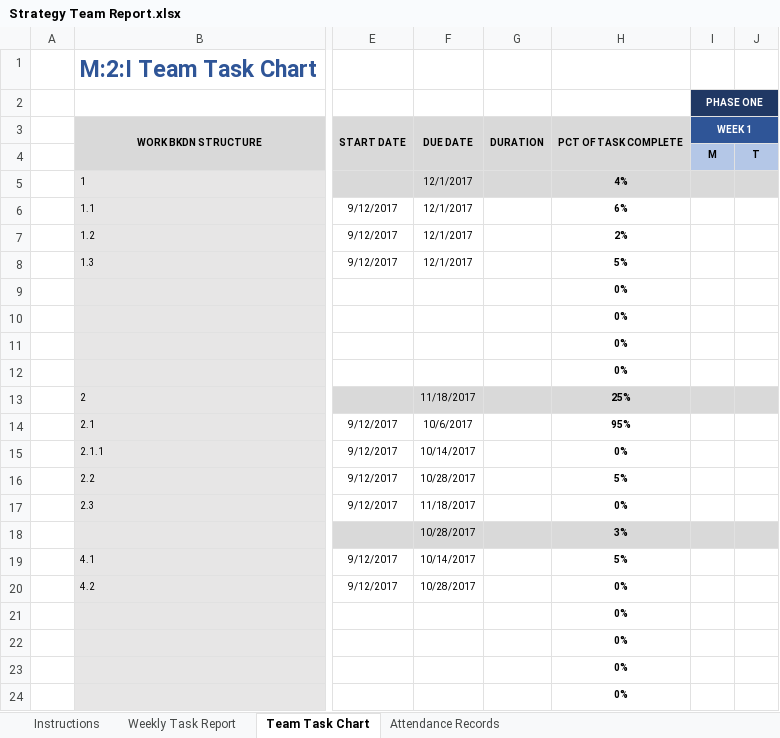
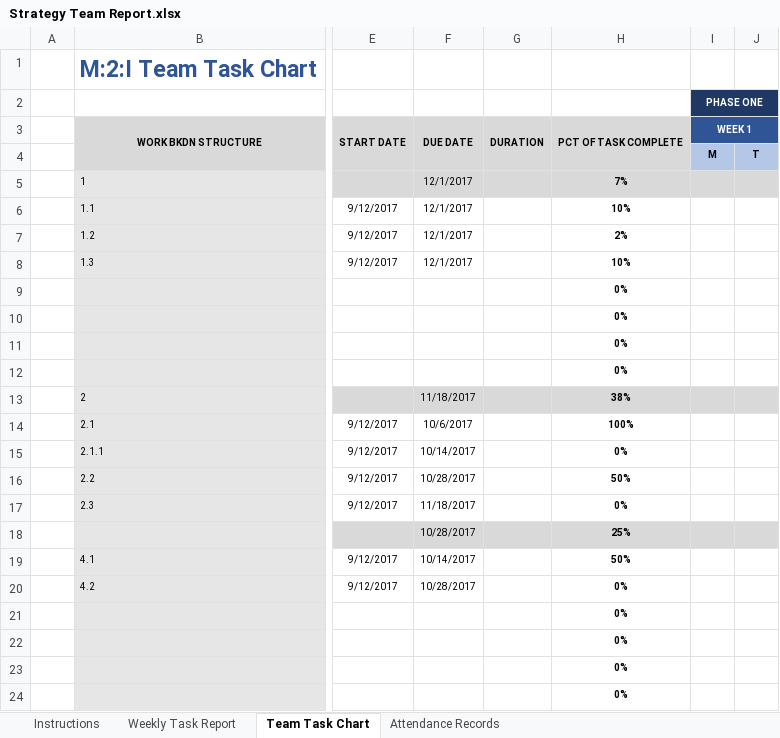
Before and after one commit to Gaboer/MAVRIC-General, an Excel workbook: Weekly Reports/Strategy Team Report.xlsx, sheet Team Task Chart, drawn as a sheet; only a part is shown, gaps mark what is left out; values as stored, in another font and other column widths than the file's, no borders; conditional formats not drawn; the diff names each change by its address in the sheet, - before the commit and + after, or states it on an @@ line.

```diff
--- a/Weekly Reports/Strategy Team Report.xlsx (sheet Team Task Chart)
+++ b/Weekly Reports/Strategy Team Report.xlsx (sheet Team Task Chart)
-H5: 4%
+H5: 7%
-H6: 6%
+H6: 10%
-H8: 5%
+H8: 10%
-H13: 25%
+H13: 38%
-H14: 95%
+H14: 100%
-H16: 5%
+H16: 50%
-H18: 3%
+H18: 25%
-H19: 5%
+H19: 50%
```
Also changed, not shown: sheet Weekly Task Report, sheet Attendance Records.
